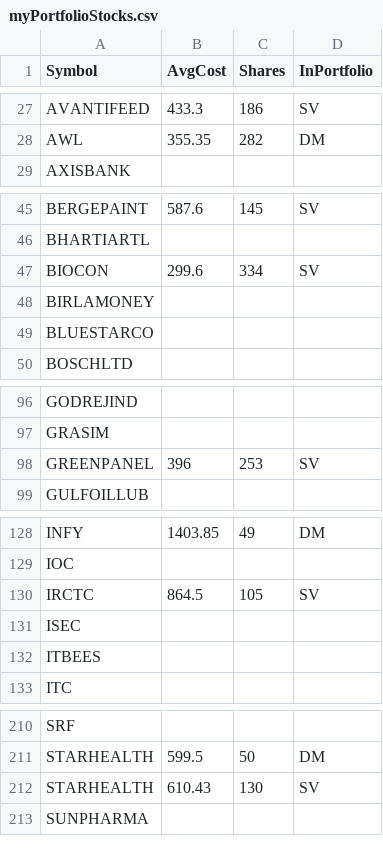
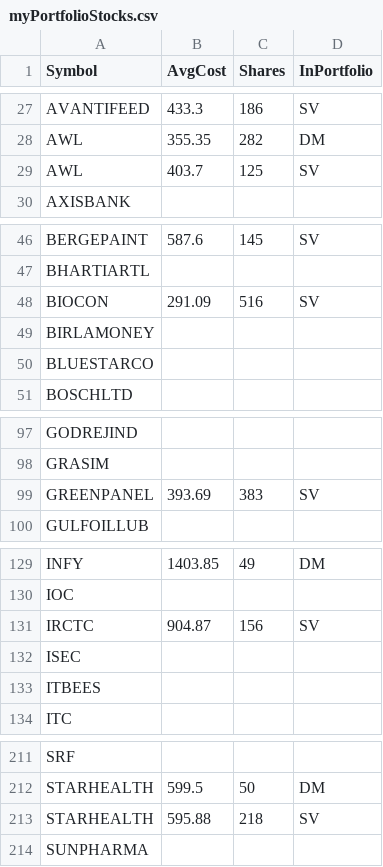
Before and after one commit to ankit-rathi/Quantvesting_v1, a CSV file: data/myPortfolioStocks.csv, drawn as a sheet; only a part is shown, gaps mark what is left out.

Commit message:
Add files via upload

```diff
--- a/data/myPortfolioStocks.csv
+++ b/data/myPortfolioStocks.csv
@@ -28,2 +28,3 @@ AVANTIFEED,433.3,186,SV
 AWL,355.35,282,DM
+AWL,403.7,125,SV
 AXISBANK,,,
@@ -46,3 +47,3 @@ BERGEPAINT,587.6,145,SV
 BHARTIARTL,,,
-BIOCON,299.6,334,SV
+BIOCON,291.09,516,SV
 BIRLAMONEY,,,
@@ -97,3 +98,3 @@ GODREJIND,,,
 GRASIM,,,
-GREENPANEL,396,253,SV
+GREENPANEL,393.69,383,SV
 GULFOILLUB,,,
@@ -129,3 +130,3 @@ INFY,1403.85,49,DM
 IOC,,,
-IRCTC,864.5,105,SV
+IRCTC,904.87,156,SV
 ISEC,,,
@@ -211,3 +212,3 @@ SRF,,,
 STARHEALTH,599.5,50,DM
-STARHEALTH,610.43,130,SV
+STARHEALTH,595.88,218,SV
 SUNPHARMA,,,
```
